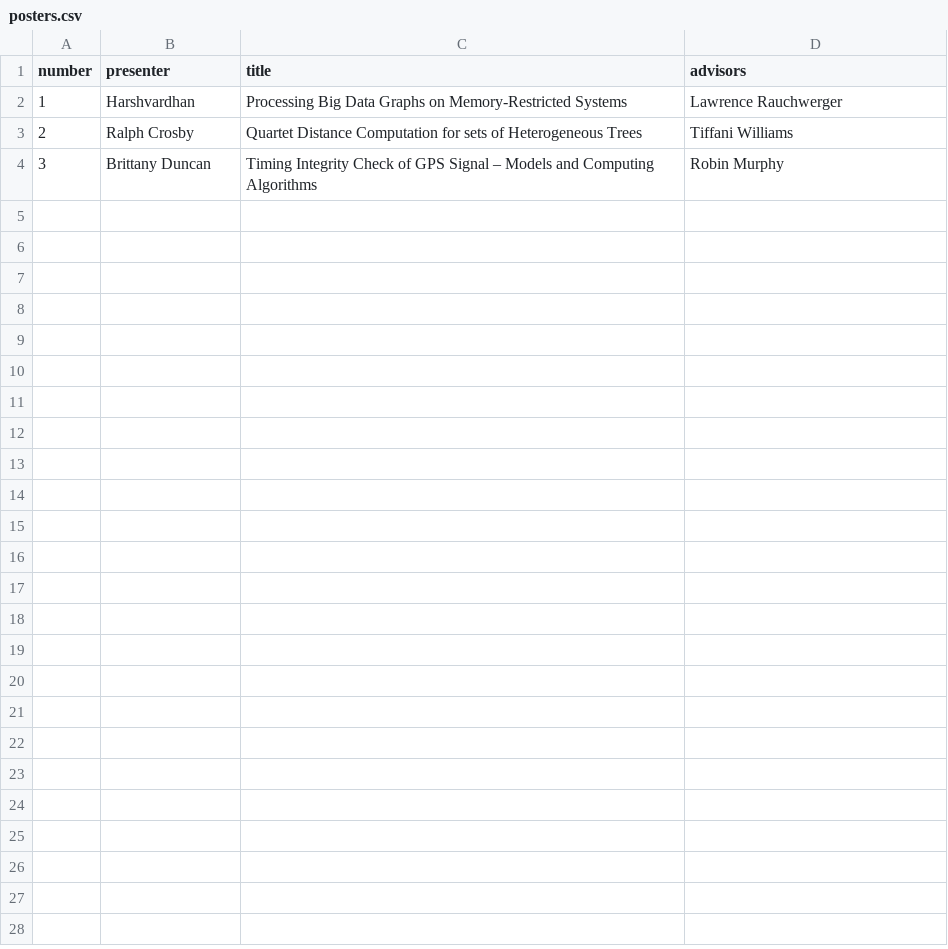
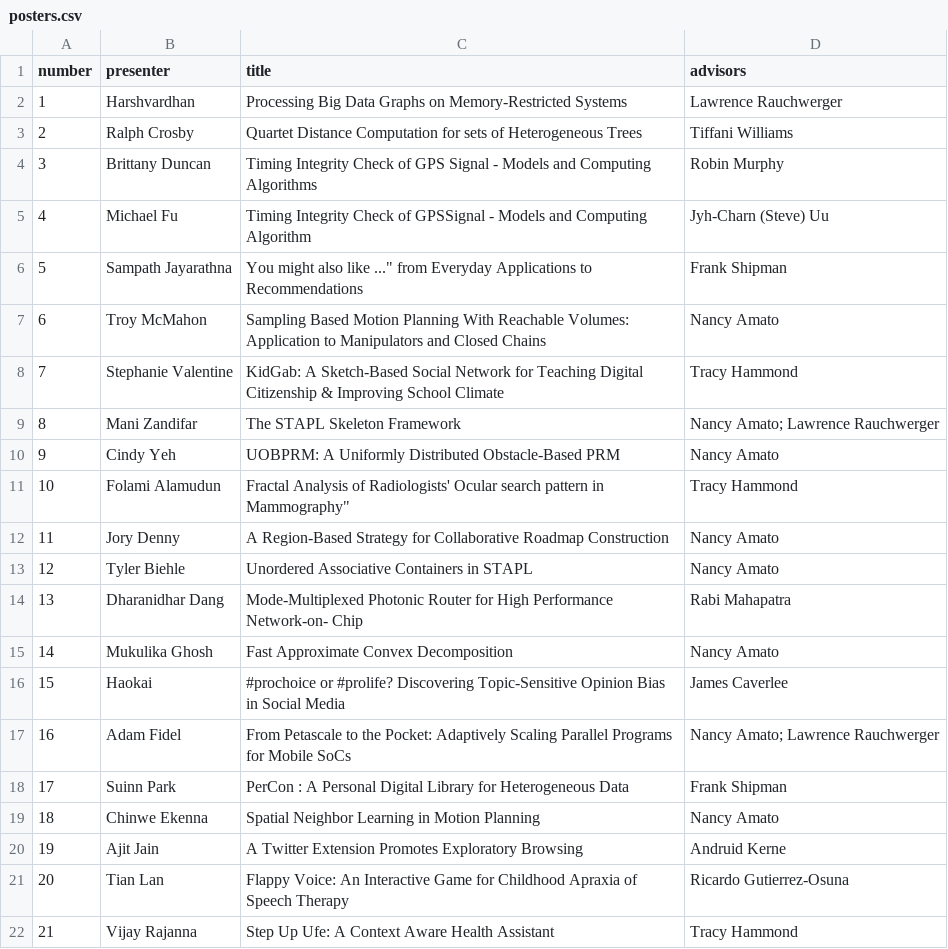
Before and after one commit to weijiaogong/Hodor, a CSV file: app/downloads/posters.csv, drawn as a sheet.

```diff
--- a/app/downloads/posters.csv
+++ b/app/downloads/posters.csv
@@ -3,2 +3,20 @@ number,presenter,title,advisors
 2,Ralph Crosby,Quartet Distance Computation for sets of Heterogeneous Trees,Tiffani Williams
-3,Brittany Duncan,Timing Integrity Check of GPS Signal – Models and Computing Algorithms,Robin Murphy
+3,Brittany Duncan,Timing Integrity Check of GPS Signal - Models and Computing Algorithms,Robin Murphy
+4,Michael Fu ,Timing Integrity Check of GPSSignal - Models and Computing Algorithm ,Jyh-Charn (Steve) Uu
+5,Sampath Jayarathna ,"You might also like ..."" from Everyday Applications to Recommendations ",Frank Shipman
+6,Troy McMahon ,Sampling Based Motion Planning With Reachable Volumes: Application to Manipulators and Closed Chains,Nancy Amato
+7,Stephanie Valentine ,KidGab: A Sketch-Based Social Network for Teaching Digital Citizenship & Improving School Climate,Tracy Hammond
+8,Mani Zandifar ,The STAPL Skeleton Framework ,Nancy Amato; Lawrence Rauchwerger
+9,Cindy Yeh ,UOBPRM: A Uniformly Distributed Obstacle-Based PRM ,Nancy Amato
+10,Folami Alamudun ,"Fractal Analysis of Radiologists' Ocular search pattern in Mammography"" ",Tracy Hammond
+11,Jory Denny ,A Region-Based Strategy for Collaborative Roadmap Construction ,Nancy Amato
+12,Tyler Biehle ,Unordered Associative Containers in STAPL,Nancy Amato
+13,Dharanidhar Dang ,Mode-Multiplexed Photonic Router for High Performance Network-on- Chip,Rabi Mahapatra
+14,Mukulika Ghosh ,Fast Approximate Convex Decomposition,Nancy Amato
+15,Haokai ,#prochoice or #prolife? Discovering Topic-Sensitive Opinion Bias in Social Media,James Caverlee
+16,Adam Fidel ,From Petascale to the Pocket: Adaptively Scaling Parallel Programs for Mobile SoCs,Nancy Amato; Lawrence Rauchwerger
+17,Suinn Park ,PerCon : A Personal Digital Library for Heterogeneous Data,Frank Shipman
+18,Chinwe Ekenna ,Spatial Neighbor Learning in Motion Planning,Nancy Amato
+19,Ajit Jain ,A Twitter Extension Promotes Exploratory Browsing,Andruid Kerne
+20,Tian Lan ,Flappy Voice: An Interactive Game for Childhood Apraxia of Speech Therapy,Ricardo Gutierrez-Osuna
+21,Vijay Rajanna ,Step Up Ufe: A Context Aware Health Assistant ,Tracy Hammond
```
Also changed, not shown: 28 other files.
